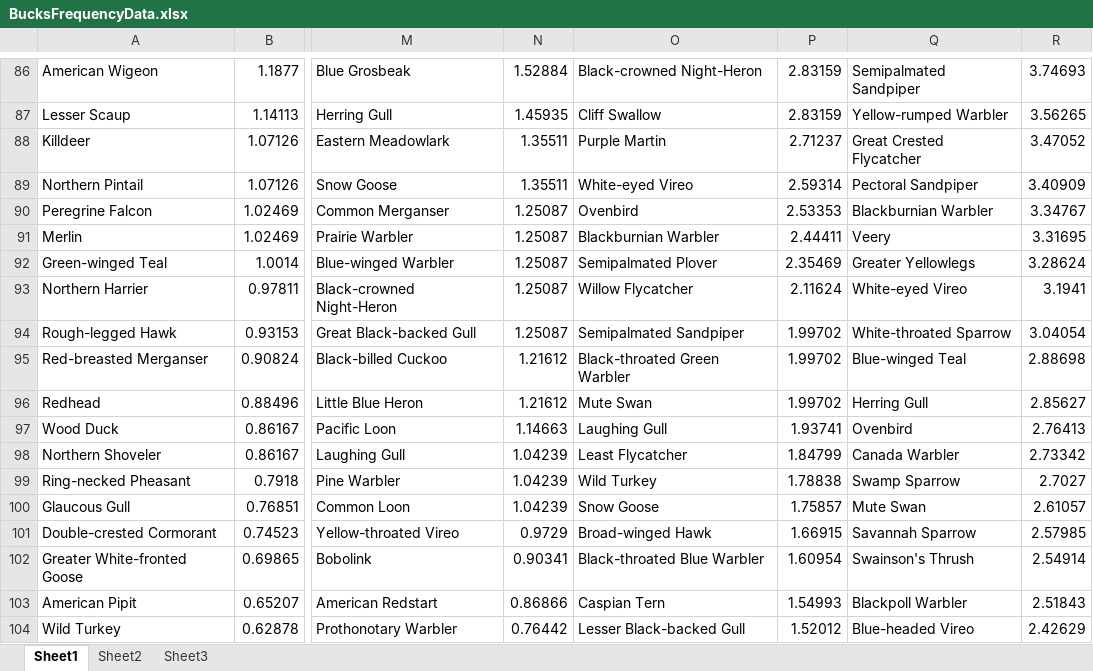
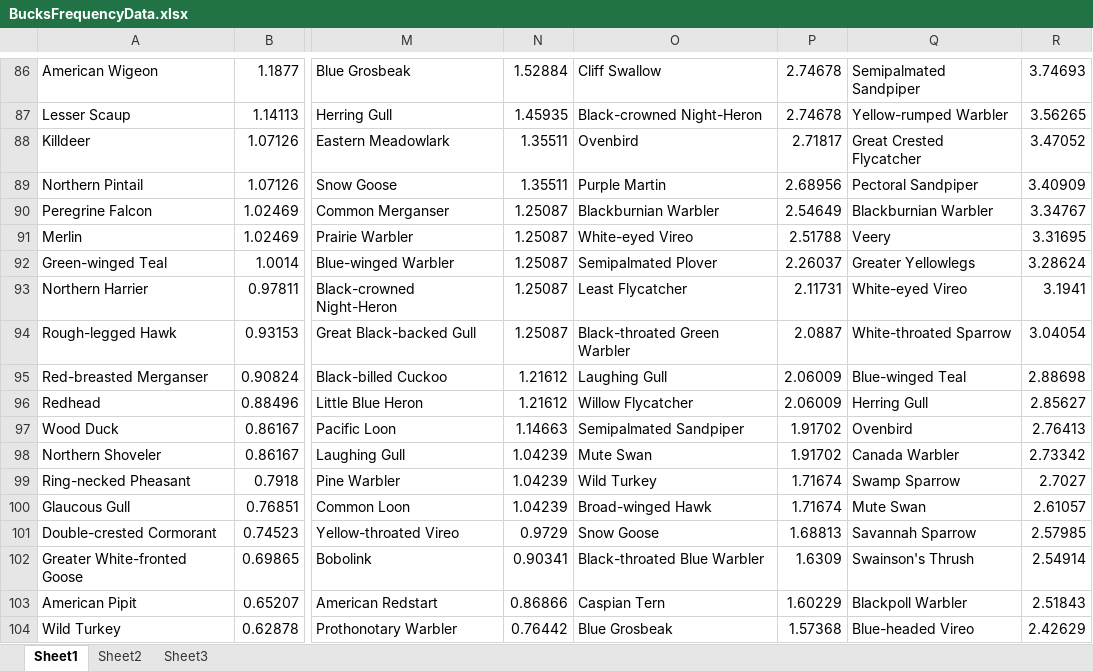
Before and after one commit to KerryL/eBirdDataProcessor, an Excel workbook: eBirdDataProcessor/BucksFrequencyData.xlsx, sheet Sheet1, drawn as a sheet; only a part is shown, gaps mark what is left out; values as stored, in another font and other column widths than the file's, no borders; the diff covers the shown part only; the diff names each change by its address in the sheet, - before the commit and + after, or states it on an @@ line.

```diff
--- a/eBirdDataProcessor/BucksFrequencyData.xlsx (sheet Sheet1)
+++ b/eBirdDataProcessor/BucksFrequencyData.xlsx (sheet Sheet1)
-O86: Black-crowned Night-Heron
+O86: Cliff Swallow
-P86:P87: 2.83159
+P86:P87: 2.74678
-O87: Cliff Swallow
+O87: Black-crowned Night-Heron
-O88: Purple Martin
+O88: Ovenbird
-P88: 2.71237
+P88: 2.71817
-O89: White-eyed Vireo
+O89: Purple Martin
-P89: 2.59314
+P89: 2.68956
-O90: Ovenbird
+O90: Blackburnian Warbler
-P90: 2.53353
+P90: 2.54649
-O91: Blackburnian Warbler
+O91: White-eyed Vireo
-P91: 2.44411
+P91: 2.51788
-P92: 2.35469
+P92: 2.26037
-O93: Willow Flycatcher
+O93: Least Flycatcher
-P93: 2.11624
+P93: 2.11731
-O94: Semipalmated Sandpiper
+O94: Black-throated Green Warbler
-P94: 1.99702
+P94: 2.0887
-O95: Black-throated Green Warbler
+O95: Laughing Gull
-P95:P96: 1.99702
+P95:P96: 2.06009
-O96: Mute Swan
+O96: Willow Flycatcher
-O97: Laughing Gull
+O97: Semipalmated Sandpiper
-P97: 1.93741
+P97: 1.91702
-O98: Least Flycatcher
+O98: Mute Swan
-P98: 1.84799
+P98: 1.91702
-P99: 1.78838
+P99: 1.71674
-O100: Snow Goose
+O100: Broad-winged Hawk
-P100: 1.75857
+P100: 1.71674
-O101: Broad-winged Hawk
+O101: Snow Goose
-P101: 1.66915
+P101: 1.68813
-P102: 1.60954
+P102: 1.6309
-P103: 1.54993
+P103: 1.60229
-O104: Lesser Black-backed Gull
+O104: Blue Grosbeak
-P104: 1.52012
+P104: 1.57368
```
Also changed, not shown: 330 edited cells elsewhere in this sheet.
